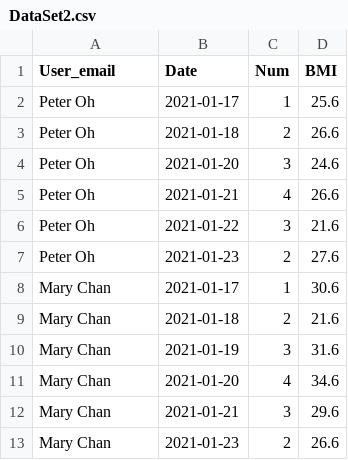
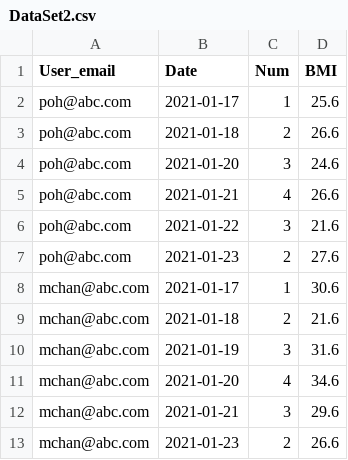
Before and after one commit to paulhjwu/bmi, a CSV file: app/assets/js/DataSet2.csv, drawn as a sheet.

```diff
--- a/app/assets/js/DataSet2.csv
+++ b/app/assets/js/DataSet2.csv
@@ -1,13 +1,13 @@
 User_email,Date,Num,BMI
-Peter Oh,2021-01-17,1,25.6
-Peter Oh,2021-01-18,2,26.6
-Peter Oh,2021-01-20,3,24.6
-Peter Oh,2021-01-21,4,26.6
-Peter Oh,2021-01-22,3,21.6
-Peter Oh,2021-01-23,2,27.6
-Mary Chan,2021-01-17,1,30.6
-Mary Chan,2021-01-18,2,21.6
-Mary Chan,2021-01-19,3,31.6
-Mary Chan,2021-01-20,4,34.6
-Mary Chan,2021-01-21,3,29.6
-Mary Chan,2021-01-23,2,26.6
+poh@abc.com,2021-01-17,1,25.6
+poh@abc.com,2021-01-18,2,26.6
+poh@abc.com,2021-01-20,3,24.6
+poh@abc.com,2021-01-21,4,26.6
+poh@abc.com,2021-01-22,3,21.6
+poh@abc.com,2021-01-23,2,27.6
+mchan@abc.com,2021-01-17,1,30.6
+mchan@abc.com,2021-01-18,2,21.6
+mchan@abc.com,2021-01-19,3,31.6
+mchan@abc.com,2021-01-20,4,34.6
+mchan@abc.com,2021-01-21,3,29.6
+mchan@abc.com,2021-01-23,2,26.6
```
Also changed, not shown: app/assets/js/DataSet1.2.csv, 2 other files.
